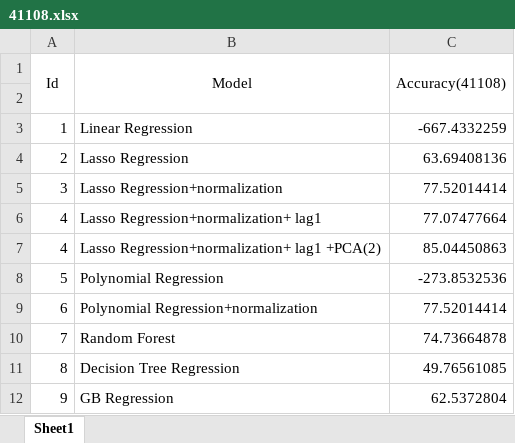
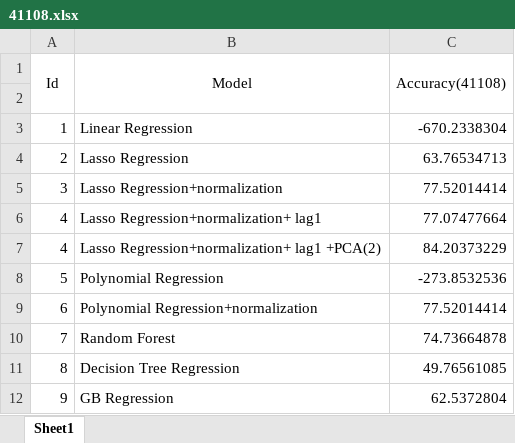
Before and after one commit to czhang91/6882-data-mining, an Excel workbook: 41108.xlsx, sheet Sheet1, drawn as a sheet; values as stored, in another font and other column widths than the file's, no borders; the diff names each change by its address in the sheet, - before the commit and + after, or states it on an @@ line.

```diff
--- a/41108.xlsx (sheet Sheet1)
+++ b/41108.xlsx (sheet Sheet1)
-C3 (Accuracy(41108)): -667.4332259
+C3 (Accuracy(41108)): -670.2338304
-C4 (Accuracy(41108)): 63.69408136
+C4 (Accuracy(41108)): 63.76534713
-C7 (Accuracy(41108)): 85.04450863
+C7 (Accuracy(41108)): 84.20373229
```
Also changed, not shown: 541982.xlsx, 542236.xlsx, 12 other files.
